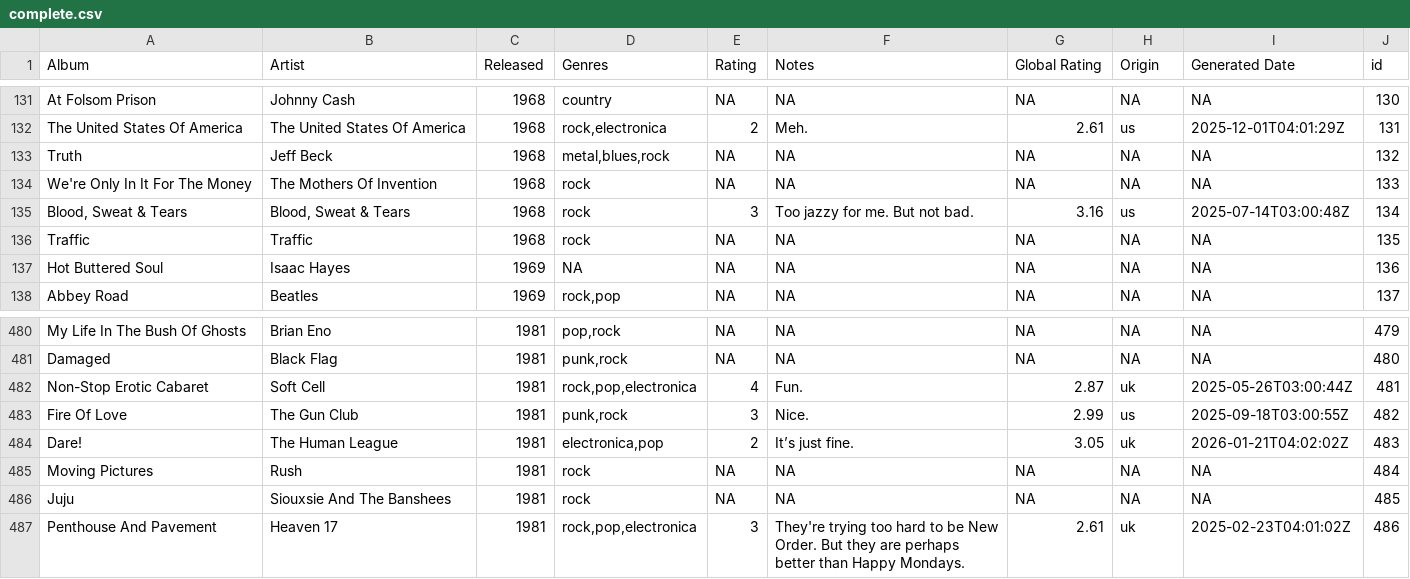
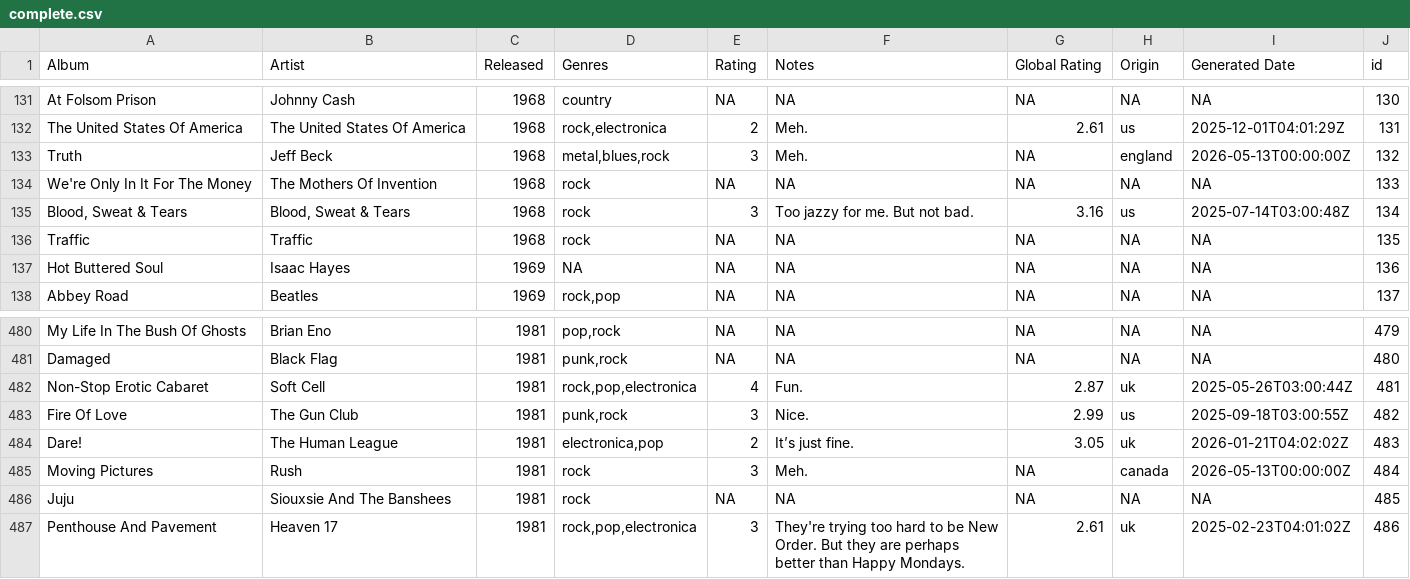
Before and after one commit to juanllave/onethousand, a CSV file: files/complete.csv, drawn as a sheet; only a part is shown, gaps mark what is left out.

```diff
--- a/files/complete.csv
+++ b/files/complete.csv
@@ -133,3 +133,3 @@ At Folsom Prison,Johnny Cash,1968,country,NA,NA,NA,NA,NA,130
 The United States Of America,The United States Of America,1968,"rock,electronica",2,Meh.,2.61,us,2025-12-01T04:01:29Z,131
-Truth,Jeff Beck,1968,"metal,blues,rock",NA,NA,NA,NA,NA,132
+Truth,Jeff Beck,1968,"metal,blues,rock",3,Meh.,NA,england,2026-05-13T00:00:00Z,132
 We're Only In It For The Money,The Mothers Of Invention,1968,rock,NA,NA,NA,NA,NA,133
@@ -487,3 +487,3 @@ Fire Of Love,The Gun Club,1981,"punk,rock",3,Nice.,2.99,us,2025-09-18T03:00:55Z,
 Dare!,The Human League,1981,"electronica,pop",2,It’s just fine.,3.05,uk,2026-01-21T04:02:02Z,483
-Moving Pictures,Rush,1981,rock,NA,NA,NA,NA,NA,484
+Moving Pictures,Rush,1981,rock,3,Meh.,NA,canada,2026-05-13T00:00:00Z,484
 Juju,Siouxsie And The Banshees,1981,rock,NA,NA,NA,NA,NA,485
```
Also changed, not shown: 1 other file.
